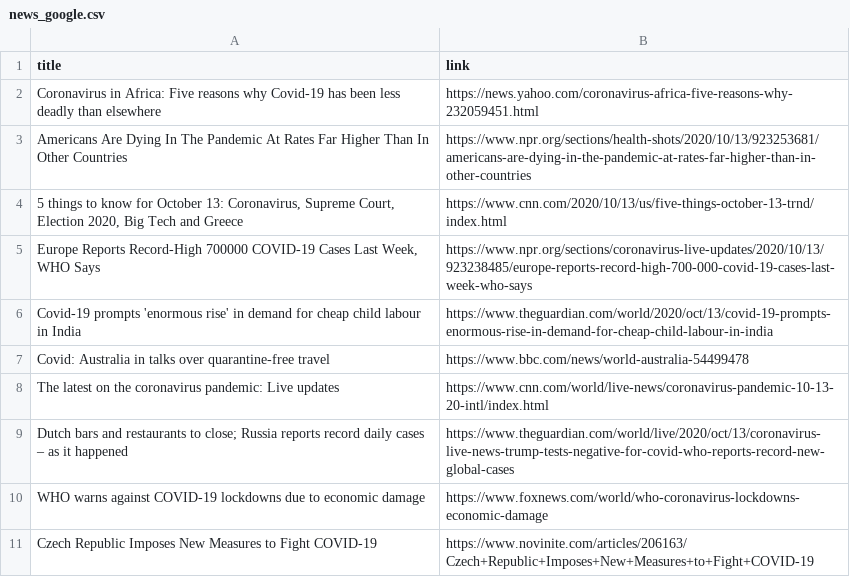
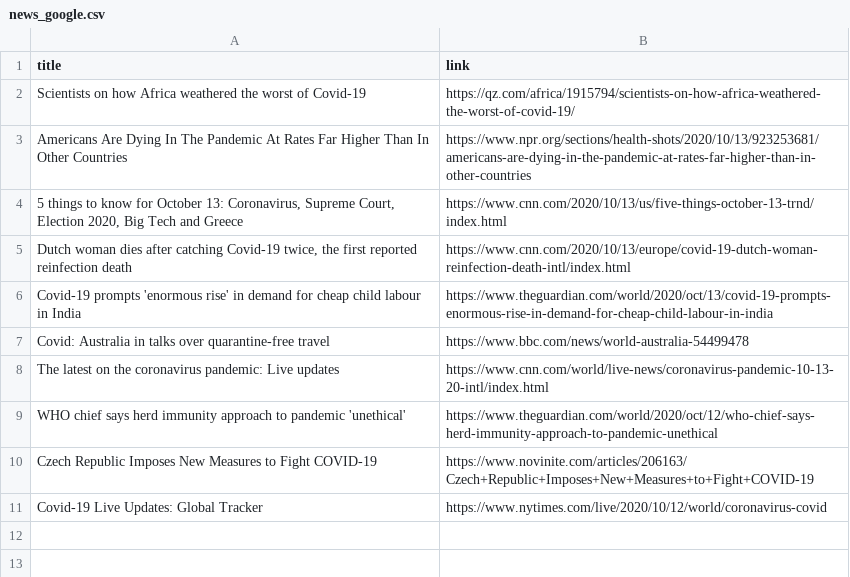
Before and after one commit to adrinerDP/livecod, a CSV file: data/news_google.csv, drawn as a sheet.

Commit message:
Run crawler and update current data

```diff
--- a/data/news_google.csv
+++ b/data/news_google.csv
@@ -1,6 +1,6 @@
 title,link
-Coronavirus in Africa: Five reasons why Covid-19 has been less deadly than elsewhere,https://news.yahoo.com/coronavirus-africa-five-reasons-why-232059451.html
+Scientists on how Africa weathered the worst of Covid-19,https://qz.com/africa/1915794/scientists-on-how-africa-weathered-the-worst-of-covid-19/
 Americans Are Dying In The Pandemic At Rates Far Higher Than In Other Countries,https://www.npr.org/sections/health-shots/2020/10/13/923253681/americans-are-dying-in-the-pandemic-at-rates-far-higher-than-in-other-countries
 "5 things to know for October 13: Coronavirus, Supreme Court, Election 2020, Big Tech and Greece",https://www.cnn.com/2020/10/13/us/five-things-october-13-trnd/index.html
-"Europe Reports Record-High 700000 COVID-19 Cases Last Week, WHO Says",https://www.npr.org/sections/coronavirus-live-updates/2020/10/13/923238485/europe-reports-record-high-700-000-covid-19-cases-last-week-who-says
+"Dutch woman dies after catching Covid-19 twice, the first reported reinfection death",https://www.cnn.com/2020/10/13/europe/covid-19-dutch-woman-reinfection-death-intl/index.html
 Covid-19 prompts 'enormous rise' in demand for cheap child labour in India,https://www.theguardian.com/world/2020/oct/13/covid-19-prompts-enormous-rise-in-demand-for-cheap-child-labour-in-india
@@ -8,4 +8,4 @@ Covid: Australia in talks over quarantine-free travel,https://www.bbc.com/news/w
 The latest on the coronavirus pandemic: Live updates,https://www.cnn.com/world/live-news/coronavirus-pandemic-10-13-20-intl/index.html
-Dutch bars and restaurants to close; Russia reports record daily cases – as it happened,https://www.theguardian.com/world/live/2020/oct/13/coronavirus-live-news-trump-tests-negative-for-covid-who-reports-record-new-global-cases
-WHO warns against COVID-19 lockdowns due to economic damage,https://www.foxnews.com/world/who-coronavirus-lockdowns-economic-damage
+WHO chief says herd immunity approach to pandemic 'unethical',https://www.theguardian.com/world/2020/oct/12/who-chief-says-herd-immunity-approach-to-pandemic-unethical
 Czech Republic Imposes New Measures to Fight COVID-19,https://www.novinite.com/articles/206163/Czech+Republic+Imposes+New+Measures+to+Fight+COVID-19
+Covid-19 Live Updates: Global Tracker,https://www.nytimes.com/live/2020/10/12/world/coronavirus-covid
```
Also changed, not shown: data/current_global.csv, data/news_naver.csv, 5 other files.
